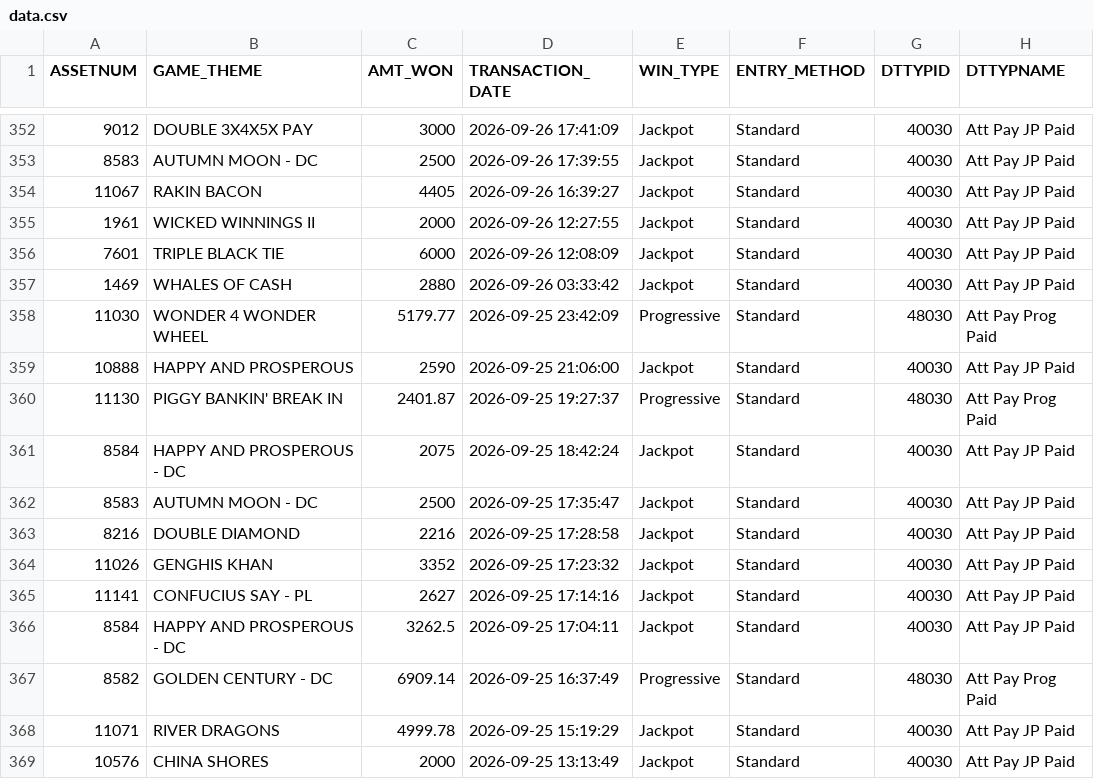
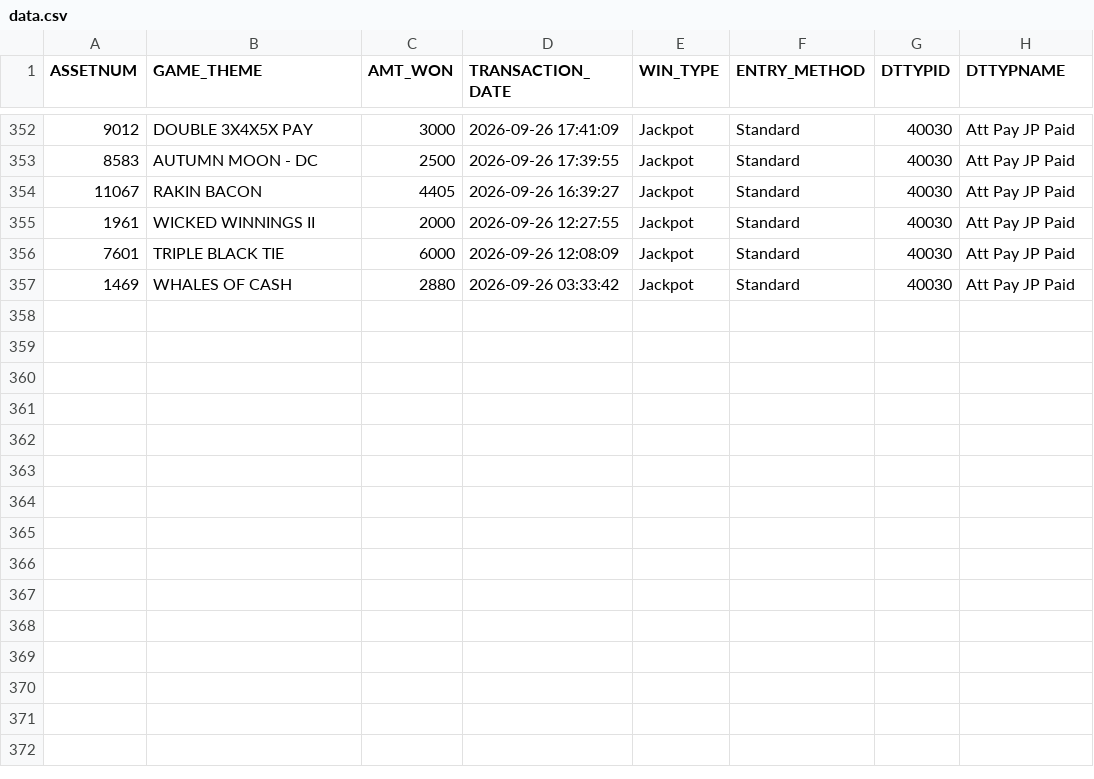
Before and after one commit to Winnercircle1/jackpot-boards, a CSV file: silver-slipper/data.csv, drawn as a sheet; only a part is shown, gaps mark what is left out.

Commit message:
Update silver-slipper/data.csv 2026-10-26T05:58:22.975Z

```diff
--- a/silver-slipper/data.csv
+++ b/silver-slipper/data.csv
@@ -357,13 +357 @@ ASSETNUM,GAME_THEME,AMT_WON,TRANSACTION_DATE,WIN_TYPE,ENTRY_METHOD,DTTYPID,DTTYP
 1469,WHALES OF CASH,2880,2026-09-26 03:33:42,Jackpot,Standard,40030,Att Pay JP Paid
-11030,WONDER 4 WONDER WHEEL,5179.77,2026-09-25 23:42:09,Progressive,Standard,48030,Att Pay Prog Paid
-10888,HAPPY AND PROSPEROUS,2590,2026-09-25 21:06:00,Jackpot,Standard,40030,Att Pay JP Paid
-11130,PIGGY BANKIN' BREAK IN,2401.87,2026-09-25 19:27:37,Progressive,Standard,48030,Att Pay Prog Paid
-8584,HAPPY AND PROSPEROUS - DC,2075,2026-09-25 18:42:24,Jackpot,Standard,40030,Att Pay JP Paid
-8583,AUTUMN MOON - DC,2500,2026-09-25 17:35:47,Jackpot,Standard,40030,Att Pay JP Paid
-8216,DOUBLE DIAMOND,2216,2026-09-25 17:28:58,Jackpot,Standard,40030,Att Pay JP Paid
-11026,GENGHIS KHAN,3352,2026-09-25 17:23:32,Jackpot,Standard,40030,Att Pay JP Paid
-11141,CONFUCIUS SAY - PL,2627,2026-09-25 17:14:16,Jackpot,Standard,40030,Att Pay JP Paid
-8584,HAPPY AND PROSPEROUS - DC,3262.5,2026-09-25 17:04:11,Jackpot,Standard,40030,Att Pay JP Paid
-8582,GOLDEN CENTURY - DC,6909.14,2026-09-25 16:37:49,Progressive,Standard,48030,Att Pay Prog Paid
-11071,RIVER DRAGONS,4999.78,2026-09-25 15:19:29,Jackpot,Standard,40030,Att Pay JP Paid
-10576,CHINA SHORES,2000,2026-09-25 13:13:49,Jackpot,Standard,40030,Att Pay JP Paid
```
